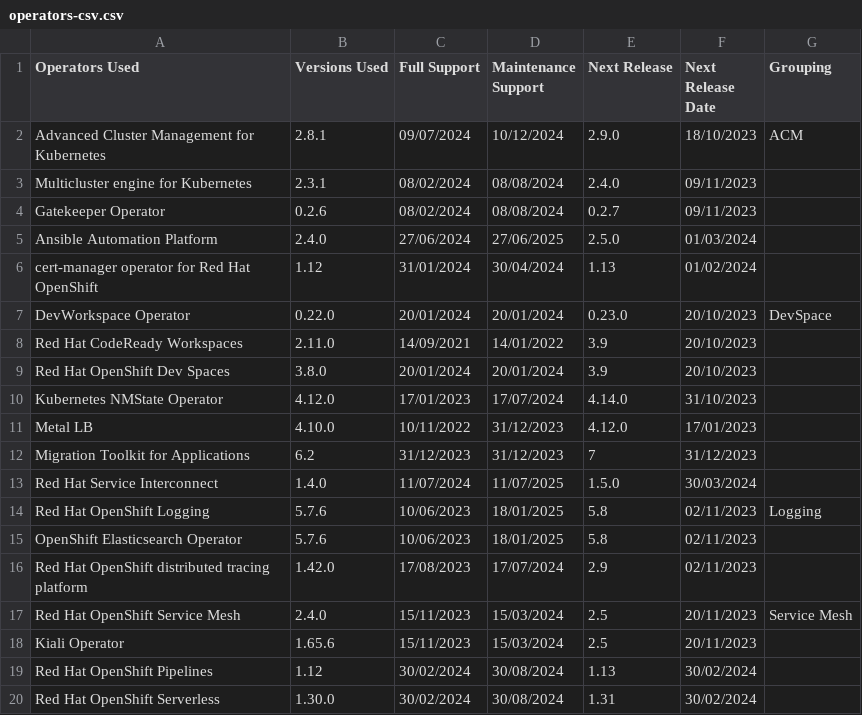
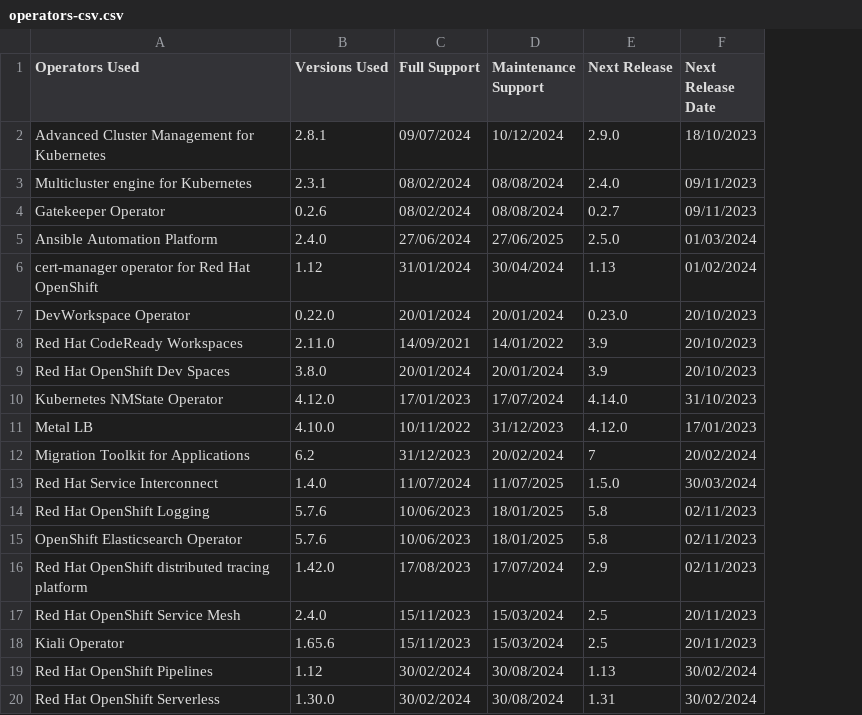
Before and after one commit to florianmoss/opeprators-management, a CSV file: operators-csv.csv, drawn as a sheet; the diff names each change by its address in the sheet, - before the commit and + after, or states it on an @@ line.

```diff
--- a/operators-csv.csv
+++ b/operators-csv.csv
-column G (Grouping), rows 2-17: ACM |  |  |  |  | DevSpace |  |  |  |  |  |  | Logging |  |  | Service Mesh
-D12 (Maintenance Support): 31/12/2023
+D12 (Maintenance Support): 20/02/2024
-F12 (Next Release Date): 31/12/2023
+F12 (Next Release Date): 20/02/2024
```
Also changed, not shown: 1 other file.
